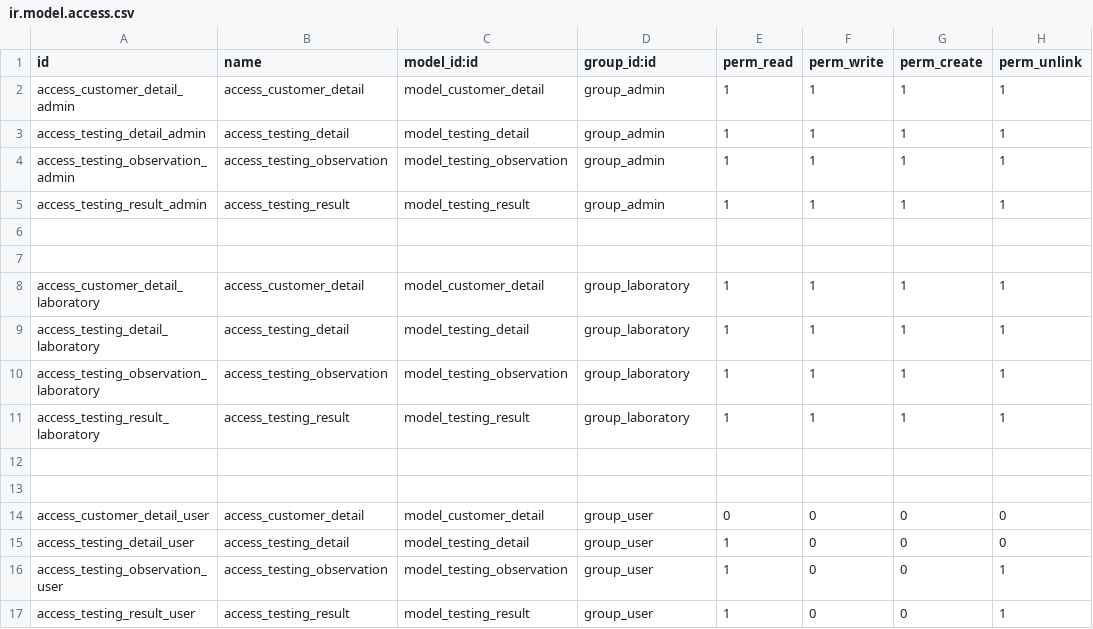
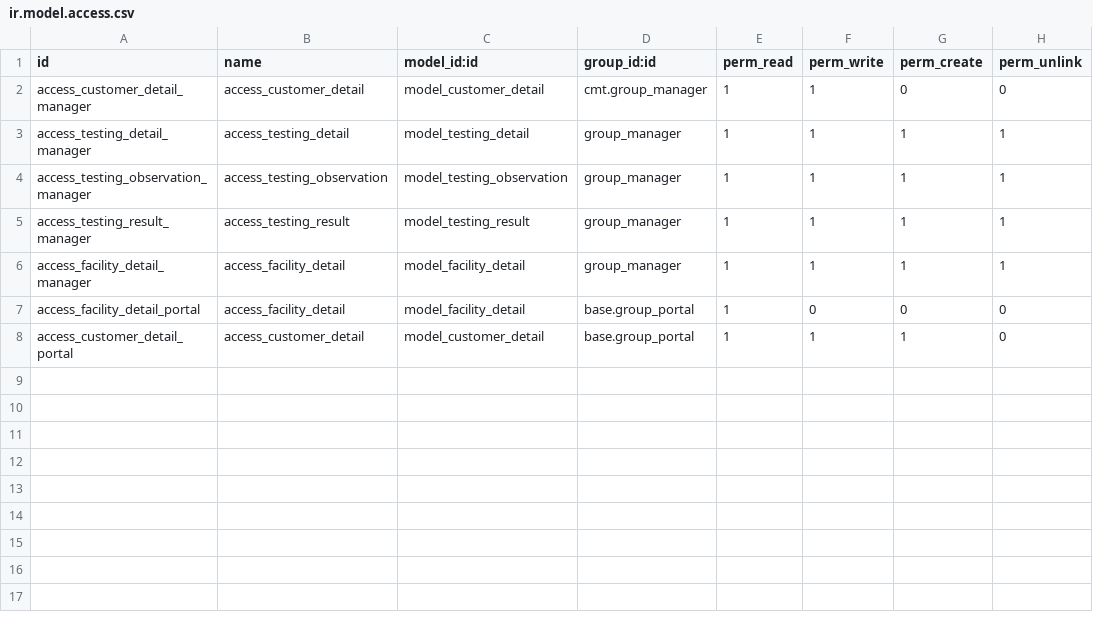
Before and after one commit to JeegsSheth/jigar_sheth_trainee_construction_material_testing, a CSV file: cmt/security/ir.model.access.csv, drawn as a sheet.

Commit message:
[IMP] cmt: Update all Module , add demo file, add security, add portal

```diff
--- a/cmt/security/ir.model.access.csv
+++ b/cmt/security/ir.model.access.csv
@@ -1,17 +1,8 @@
 id,name,model_id:id,group_id:id,perm_read,perm_write,perm_create,perm_unlink
-access_customer_detail_admin,access_customer_detail,model_customer_detail,group_admin,1,1,1,1
-access_testing_detail_admin,access_testing_detail,model_testing_detail,group_admin,1,1,1,1
-access_testing_observation_admin,access_testing_observation,model_testing_observation,group_admin,1,1,1,1
-access_testing_result_admin,access_testing_result,model_testing_result,group_admin,1,1,1,1
-
-
-access_customer_detail_laboratory,access_customer_detail,model_customer_detail,group_laboratory,1,1,1,1
-access_testing_detail_laboratory,access_testing_detail,model_testing_detail,group_laboratory,1,1,1,1
-access_testing_observation_laboratory,access_testing_observation,model_testing_observation,group_laboratory,1,1,1,1
-access_testing_result_laboratory,access_testing_result,model_testing_result,group_laboratory,1,1,1,1
-
-
-access_customer_detail_user,access_customer_detail,model_customer_detail,group_user,0,0,0,0
-access_testing_detail_user,access_testing_detail,model_testing_detail,group_user,1,0,0,0
-access_testing_observation_user,access_testing_observation,model_testing_observation,group_user,1,0,0,1
-access_testing_result_user,access_testing_result,model_testing_result,group_user,1,0,0,1
+access_customer_detail_manager,access_customer_detail,model_customer_detail,cmt.group_manager,1,1,0,0
+access_testing_detail_manager,access_testing_detail,model_testing_detail,group_manager,1,1,1,1
+access_testing_observation_manager,access_testing_observation,model_testing_observation,group_manager,1,1,1,1
+access_testing_result_manager,access_testing_result,model_testing_result,group_manager,1,1,1,1
+access_facility_detail_manager,access_facility_detail,model_facility_detail,group_manager,1,1,1,1
+access_facility_detail_portal,access_facility_detail,model_facility_detail,base.group_portal,1,0,0,0
+access_customer_detail_portal,access_customer_detail,model_customer_detail,base.group_portal,1,1,1,0
```
Also changed, not shown: 14 other files.
